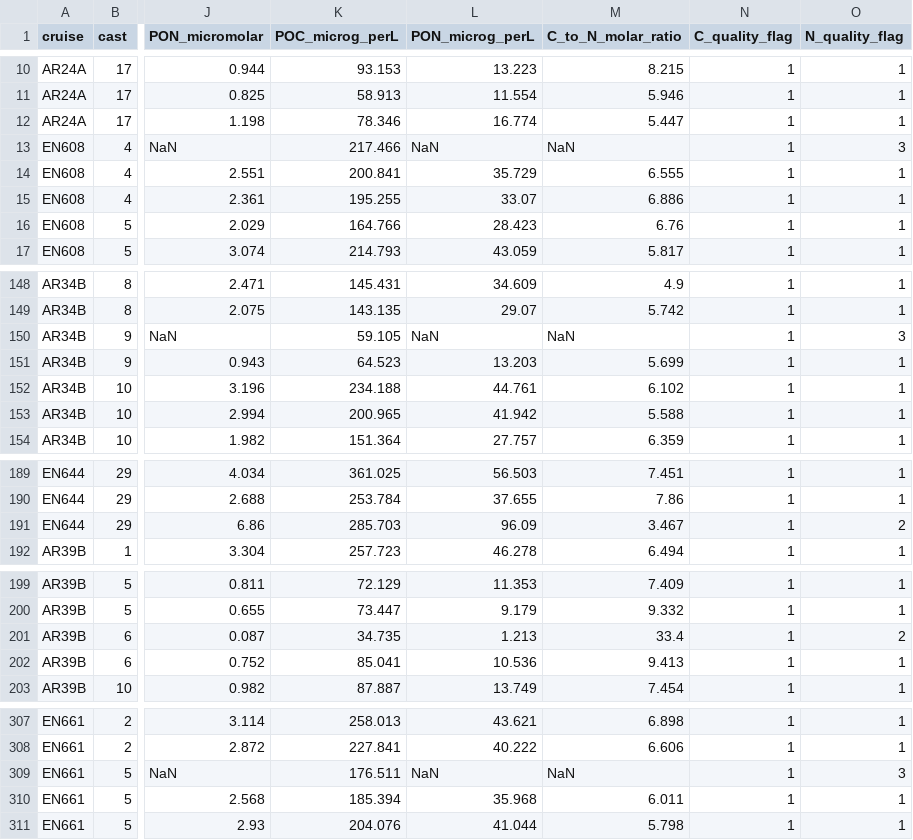
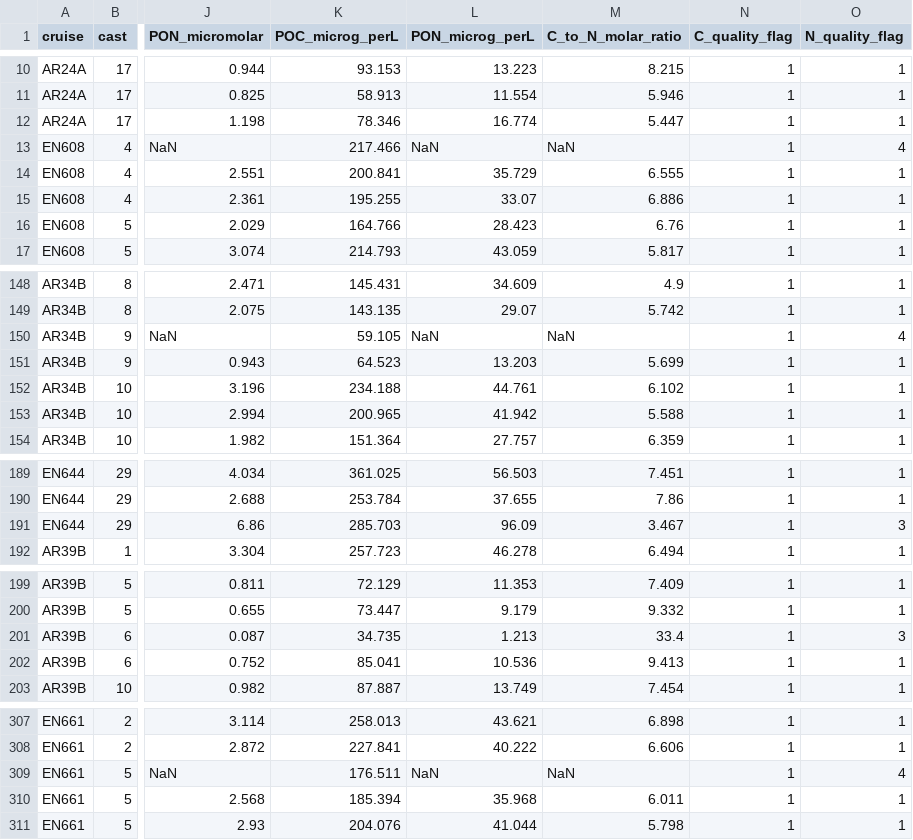
Before and after one commit to WHOIGit/nes-lter-poc-transect, a CSV file: nes-lter-poc-transect.csv, drawn as a sheet; only a part is shown, gaps mark what is left out; the diff covers the shown part only; the diff names each change by its address in the sheet, - before the commit and + after, or states it on an @@ line.

Commit message:
Add files via upload - change to IODE flags
Change flags from in-house Sosik to IODE

```diff
--- a/nes-lter-poc-transect.csv
+++ b/nes-lter-poc-transect.csv
-O13 (N_quality_flag): 3
+O13 (N_quality_flag): 4
-O150 (N_quality_flag): 3
+O150 (N_quality_flag): 4
-O191 (N_quality_flag): 2
+O191 (N_quality_flag): 3
-O201 (N_quality_flag): 2
+O201 (N_quality_flag): 3
-O309 (N_quality_flag): 3
+O309 (N_quality_flag): 4
```
Also changed, not shown: 10 edited cells elsewhere in this file.
